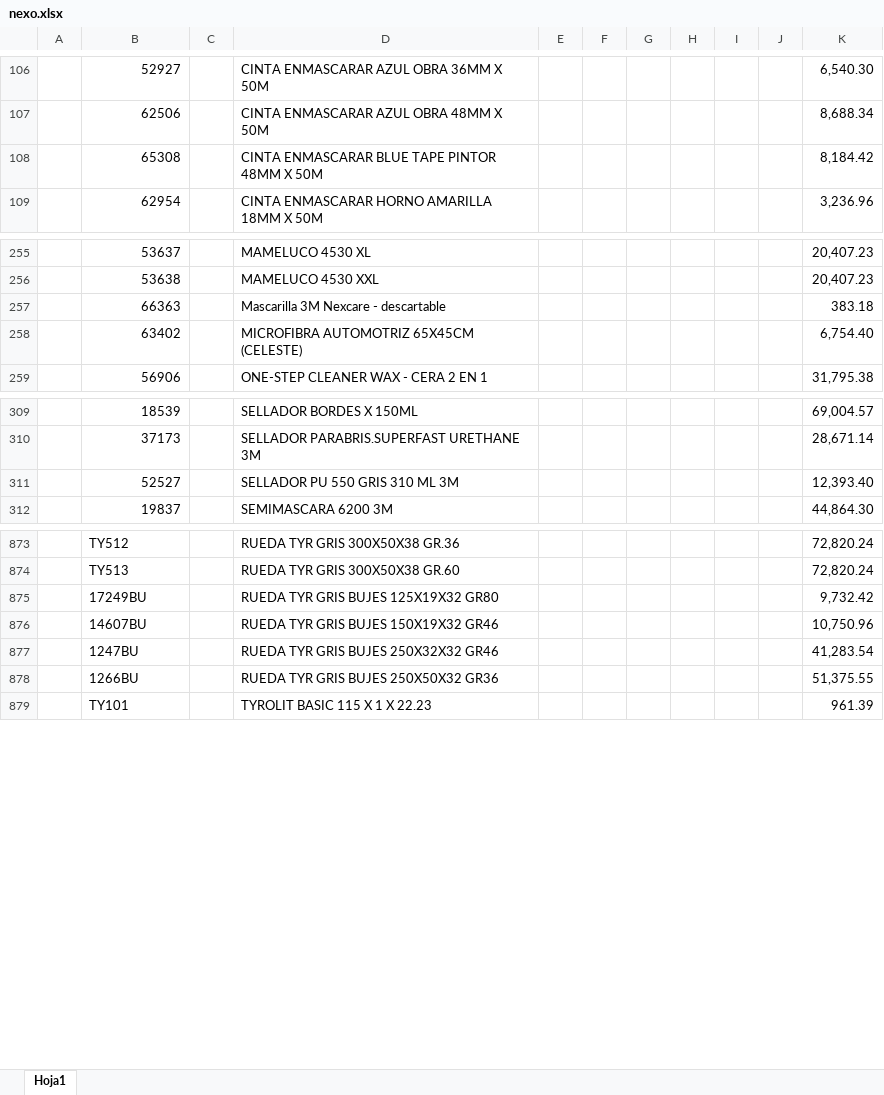
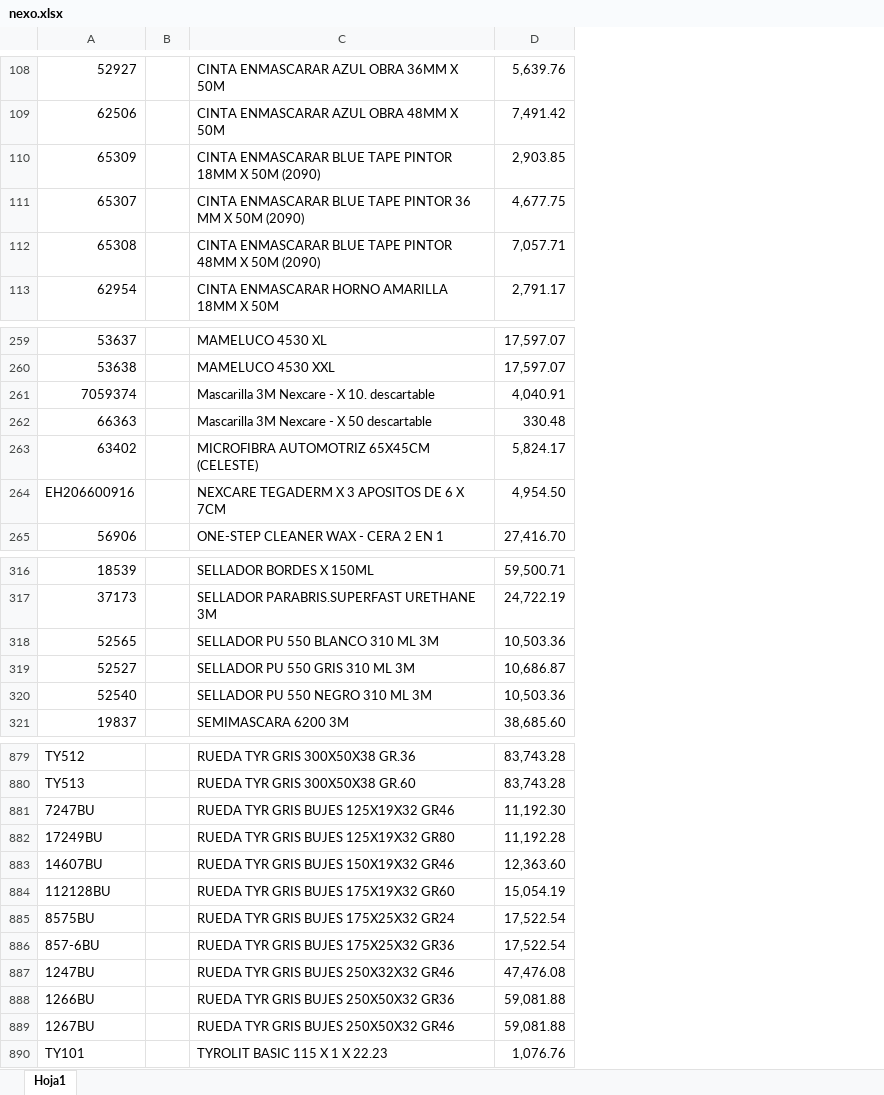
Before and after one commit to jerojimenez17/sanitarios-backend, an Excel workbook: excel-files/nexo.xlsx, sheet Hoja1, drawn as a sheet; only a part is shown, gaps mark what is left out; values as stored, in another font and other column widths than the file's, no cell formats; charts and pictures not drawn; removed rows and columns are numbered as before the commit, all else as after; the diff covers the shown part only; the diff names each change by its address in the sheet, - before the commit and + after, or states it on an @@ line.

```diff
--- a/excel-files/nexo.xlsx (sheet Hoja1)
+++ b/excel-files/nexo.xlsx (sheet Hoja1)
-column A, empty
-column E, empty
-column F, empty
-column G, empty
-column H, empty
-column I, empty
-column J, empty
-column K, rows 106-109: 6,540.30 | 8,688.34 | 8,184.42 | 3,236.96; rows 255-259: 20,407.23 | 20,407.23 | 383.18 | 6,754.40 | 31,795.38; rows 309-312: 69,004.57 | 28,671.14 | 12,393.40 | 44,864.30; rows 873-879: 72,820.24 | 72,820.24 | 9,732.42 | 10,750.96 | 41,283.54 | 51,375.55 | 961.39
+column D, rows 108-109: 5,639.76 | 7,491.42; rows 112-113: 7,057.71 | 2,791.17; rows 259-260: 17,597.07 | 17,597.07; rows 262-263: 330.48 | 5,824.17; row 265: 27,416.70; rows 316-317: 59,500.71 | 24,722.19; row 319: 10,686.87; row 321: 38,685.60; rows 879-880: 83,743.28 | 83,743.28; rows 882-883: 11,192.28 | 12,363.60; rows 887-888: 47,476.08 | 59,081.88; row 890: 1,076.76
+row 110: 65309 |  | CINTA ENMASCARAR BLUE TAPE PINTOR 18MM X 50M (2090) | 2,903.85
+row 111: 65307 |  | CINTA ENMASCARAR BLUE TAPE PINTOR 36 MM X 50M (2090) | 4,677.75
-C112: …X 50M
+C112: …X 50M (2090)
+row 261: 7059374 |  | Mascarilla 3M Nexcare - X 10. descartable | 4,040.91
-C262: Mascarilla 3M Nexcare - descartable
+C262: Mascarilla 3M Nexcare - X 50 descartable
+row 264: EH206600916 |  | NEXCARE TEGADERM X 3 APOSITOS DE 6 X 7CM | 4,954.50
+row 318: 52565 |  | SELLADOR PU 550 BLANCO 310 ML 3M | 10,503.36
+row 320: 52540 |  | SELLADOR PU 550 NEGRO 310 ML 3M | 10,503.36
+row 881: 7247BU |  | RUEDA TYR GRIS BUJES 125X19X32 GR46 | 11,192.30
+row 884: 112128BU |  | RUEDA TYR GRIS BUJES 175X19X32 GR60 | 15,054.19
+row 885: 8575BU |  | RUEDA TYR GRIS BUJES 175X25X32 GR24 | 17,522.54
+row 886: 857-6BU |  | RUEDA TYR GRIS BUJES 175X25X32 GR36 | 17,522.54
+row 889: 1267BU |  | RUEDA TYR GRIS BUJES 250X50X32 GR46 | 59,081.88
```
Also changed, not shown: 9 added rows, 37 removed rows and 3 edited cells elsewhere in this sheet, cell formats, charts or pictures, excel-files/fg.xlsx, 2 other files.
